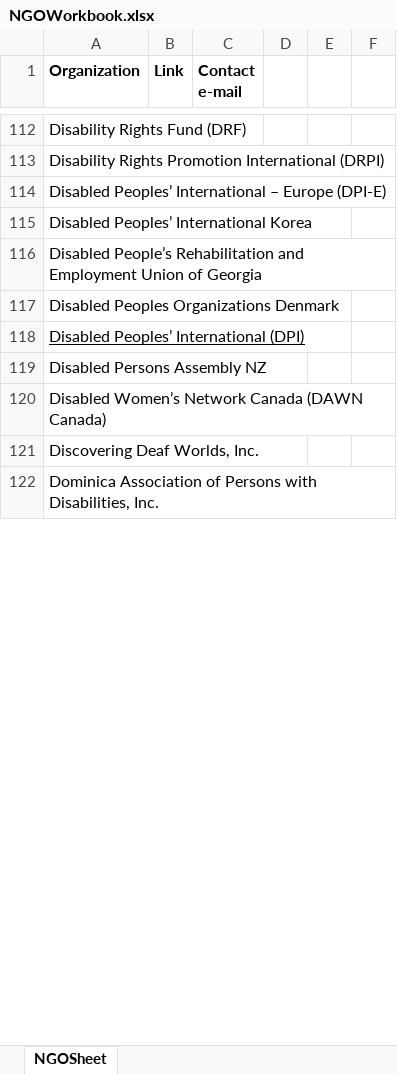
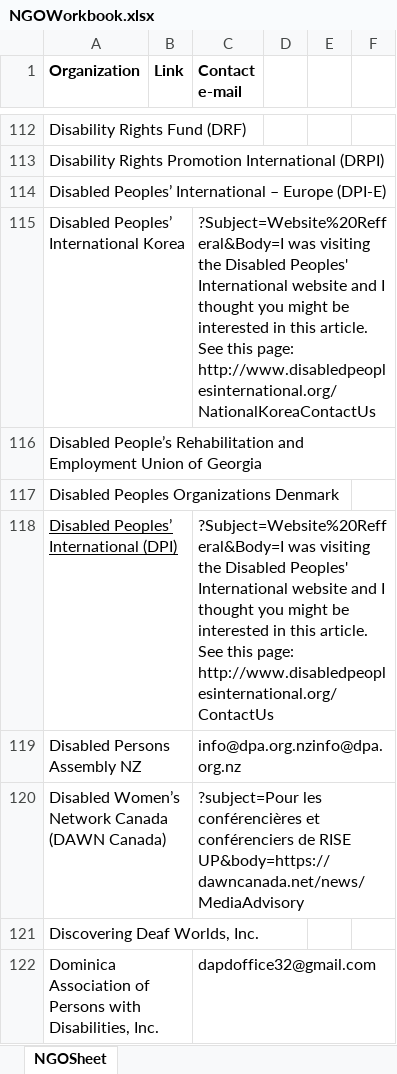
Before and after one commit to ShoryuDZ/NGOScraper, an Excel workbook: NGOWorkbook.xlsx, sheet NGOSheet, drawn as a sheet; only a part is shown, gaps mark what is left out; values as stored, in another font and other column widths than the file's, no borders; the diff covers the shown part only; the diff names each change by its address in the sheet, - before the commit and + after, or states it on an @@ line.

```diff
--- a/NGOWorkbook.xlsx (sheet NGOSheet)
+++ b/NGOWorkbook.xlsx (sheet NGOSheet)
-C115 (Contact e-mail): (empty)
+C115 (Contact e-mail): ?Subject=Website%20Refferal&Body=I was visiting the Disabled Peoples' International website and I thought you might be interested in this article. See this page: http://www.disabledpeoplesinternational.org/NationalKoreaContactUs
-C118 (Contact e-mail): (empty)
+C118 (Contact e-mail): ?Subject=Website%20Refferal&Body=I was visiting the Disabled Peoples' International website and I thought you might be interested in this article. See this page: http://www.disabledpeoplesinternational.org/ContactUs
-C119 (Contact e-mail): (empty)
+C119 (Contact e-mail): info@dpa.org.nzinfo@dpa.org.nz
-C120 (Contact e-mail): (empty)
+C120 (Contact e-mail): ?subject=Pour les conférencières et conférenciers de RISE UP&body=https://dawncanada.net/news/MediaAdvisory
-C122 (Contact e-mail): (empty)
+C122 (Contact e-mail): dapdoffice32@gmail.com
```
Also changed, not shown: 48 edited cells elsewhere in this sheet, 2 other files.
